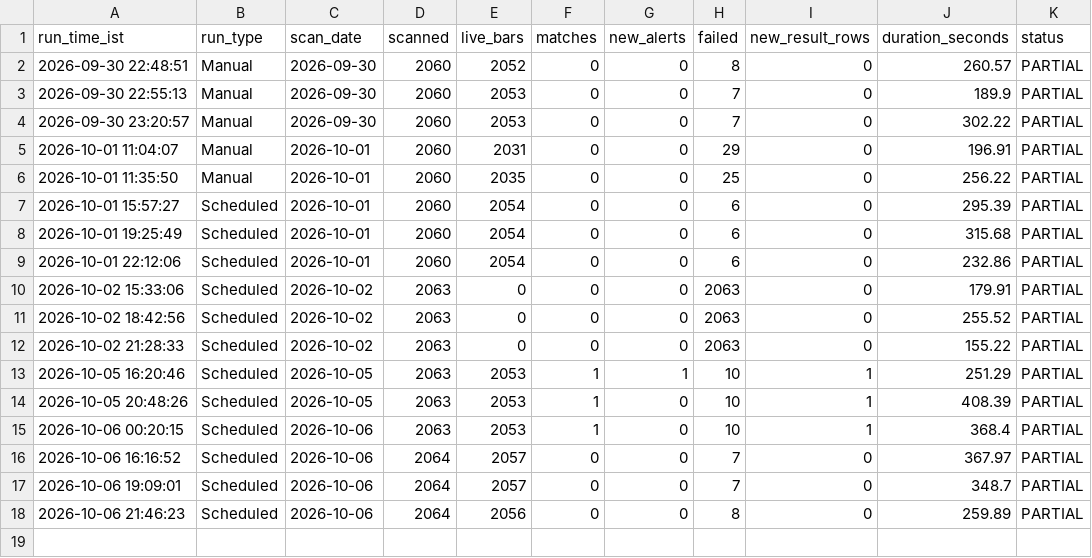
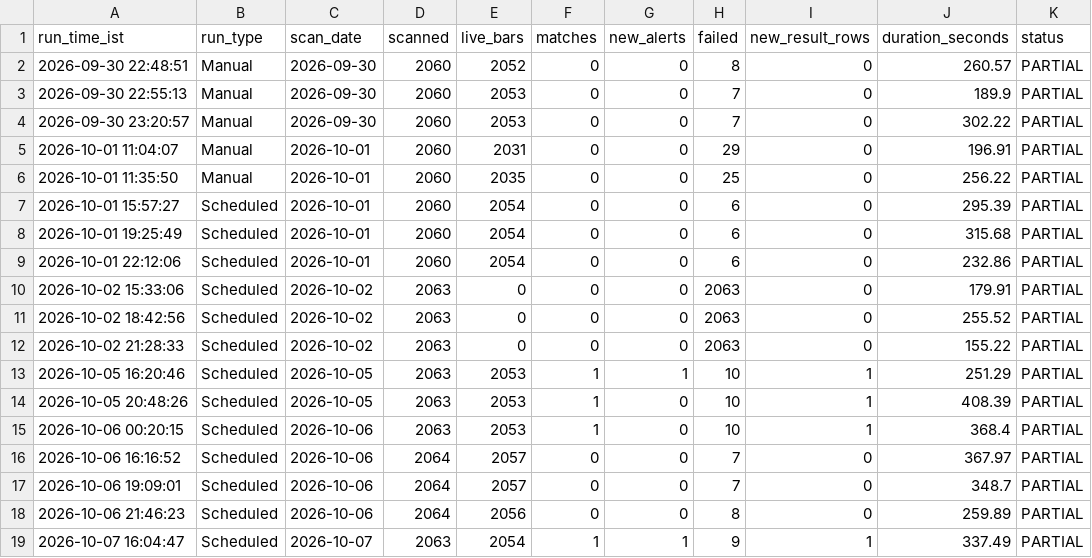
Before and after one commit to MangeshBiradar/nse-15m-telegram-scanner, a CSV file: scan_runs.csv, drawn as a sheet.

```diff
--- a/scan_runs.csv
+++ b/scan_runs.csv
@@ -18 +18,2 @@ run_time_ist,run_type,scan_date,scanned,live_bars,matches,new_alerts,failed,new_
 2026-10-06 21:46:23,Scheduled,2026-10-06,2064,2056,0,0,8,0,259.89,PARTIAL
+2026-10-07 16:04:47,Scheduled,2026-10-07,2063,2054,1,1,9,1,337.49,PARTIAL
```
Also changed, not shown: scan_results.csv, 1 other file.
